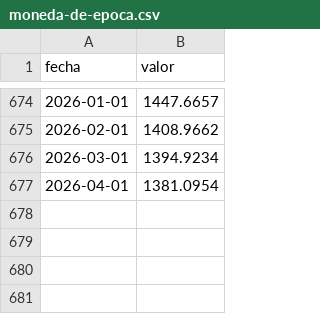
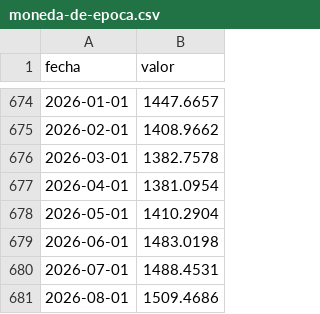
Before and after one commit to vaiven-argentino/vaiven, a CSV file: datos/capa2/tc-oficial/moneda-de-epoca.csv, drawn as a sheet; only a part is shown, gaps mark what is left out.

```diff
--- a/datos/capa2/tc-oficial/moneda-de-epoca.csv
+++ b/datos/capa2/tc-oficial/moneda-de-epoca.csv
@@ -675,3 +675,7 @@ fecha,valor
 2026-02-01,1408.9662
-2026-03-01,1394.9234
+2026-03-01,1382.7578
 2026-04-01,1381.0954
+2026-05-01,1410.2904
+2026-06-01,1483.0198
+2026-07-01,1488.4531
+2026-08-01,1509.4686
```
Also changed, not shown: datos/capa2/tc-oficial/pesos-actuales.csv, datos/capa2/tcr-bilateral/oficial.csv, 53 other files.
